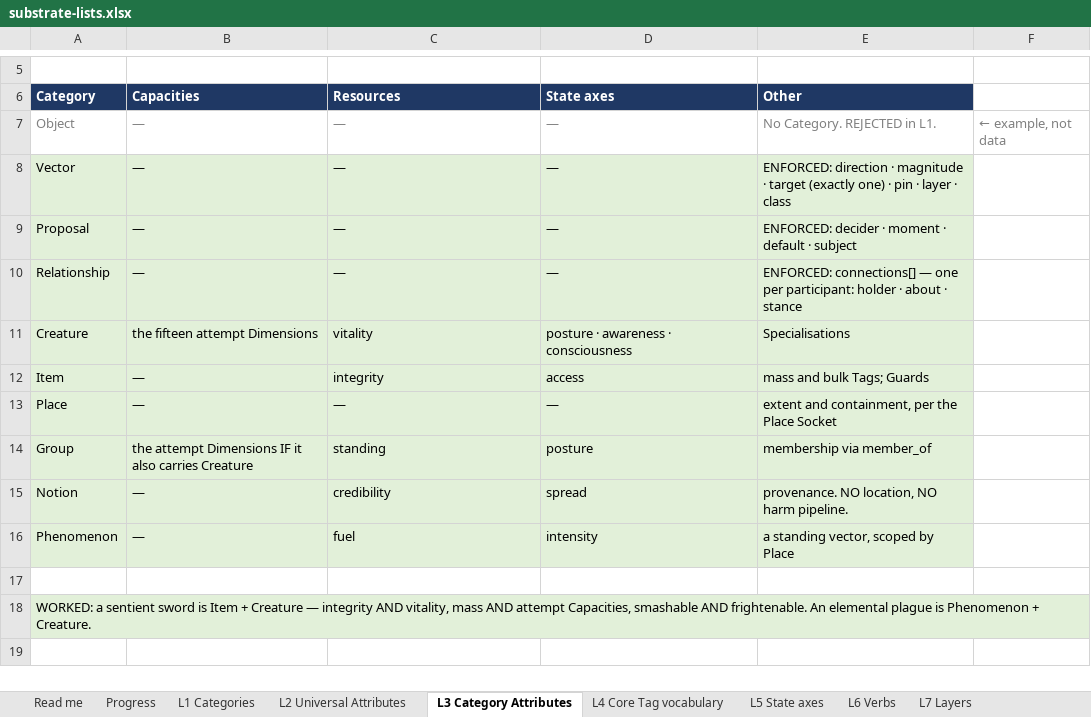
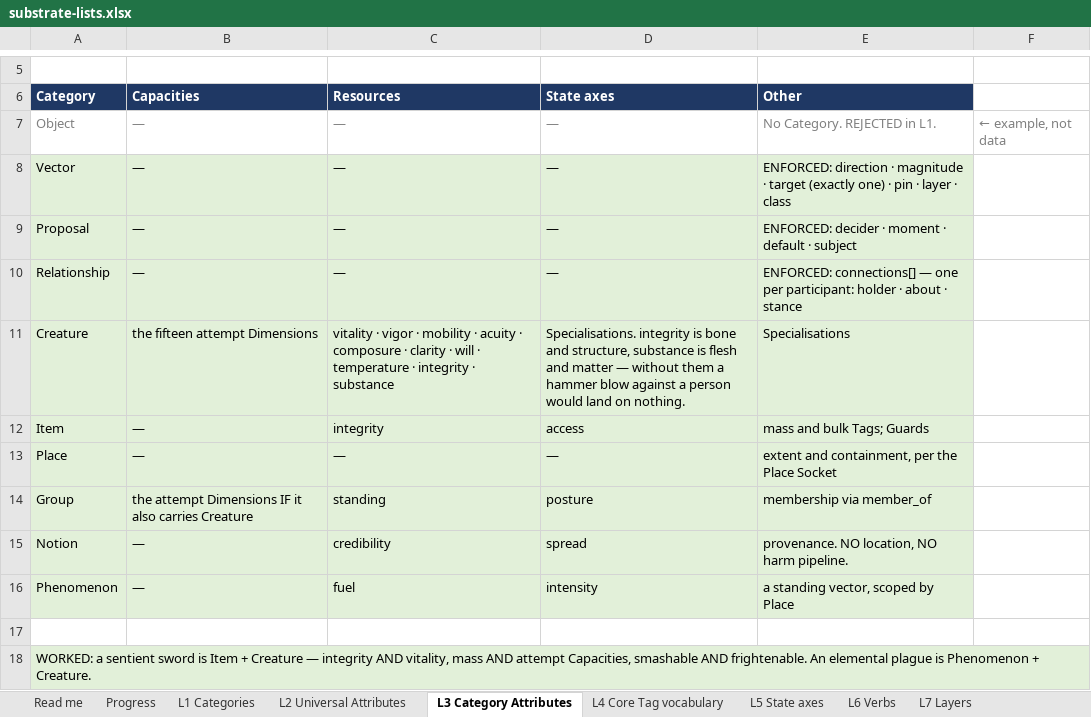
Before and after one commit to dylanpetty378-arch/game-platform, an Excel workbook: docs/substrate-lists.xlsx, sheet L3 Category Attributes, drawn as a sheet; only a part is shown, gaps mark what is left out; the shorter side is filled out with more unchanged rows; values as stored, in another font and other column widths than the file's, no borders; the diff names each change by its address in the sheet, - before the commit and + after, or states it on an @@ line.

Commit message:
Harden cut; Landing retired as a Socket (two remain); Creature gains integrity and substance; X-100 narrowed to movement and transfer

```diff
--- a/docs/substrate-lists.xlsx (sheet L3 Category Attributes)
+++ b/docs/substrate-lists.xlsx (sheet L3 Category Attributes)
-C11 (Resources): vitality
+C11 (Resources): vitality · vigor · mobility · acuity · composure · clarity · will · temperature · integrity · substance
-D11 (State axes): posture · awareness · consciousness
+D11 (State axes): Specialisations. integrity is bone and structure, substance is flesh and matter — without them a hammer blow against a person would land on nothing.
```
Also changed, not shown: sheet L27 Sockets, sheet L25 Transient-to-Persistent con, 4 other files.
